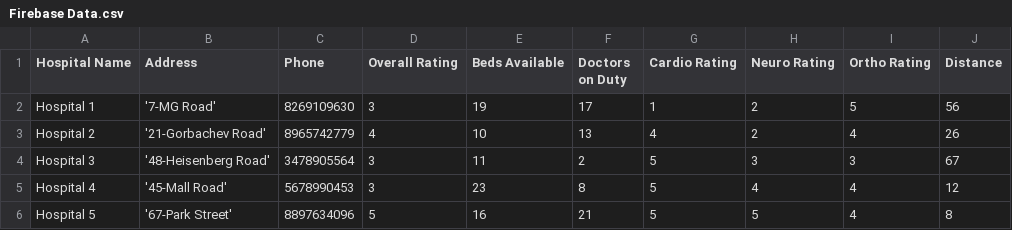
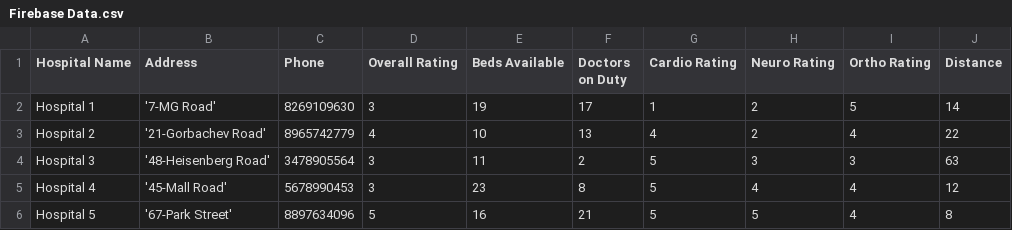
Before and after one commit to adideva98/Hospital-Recommendation-System-, a CSV file: Firebase Data.csv, drawn as a sheet.

Commit message:
Update Firebase Data.csv

```diff
--- a/Firebase Data.csv
+++ b/Firebase Data.csv
@@ -1,5 +1,5 @@
 Hospital Name,Address,Phone,Overall Rating,Beds Available,Doctors on Duty,Cardio Rating,Neuro Rating,Ortho Rating,Distance
-Hospital 1,'7-MG Road',8269109630,3,19,17,1,2,5,56
-Hospital 2,'21-Gorbachev Road',8965742779,4,10,13,4,2,4,26
-Hospital 3,'48-Heisenberg Road',3478905564,3,11,2,5,3,3,67
+Hospital 1,'7-MG Road',8269109630,3,19,17,1,2,5,14
+Hospital 2,'21-Gorbachev Road',8965742779,4,10,13,4,2,4,22
+Hospital 3,'48-Heisenberg Road',3478905564,3,11,2,5,3,3,63
 Hospital 4,'45-Mall Road',5678990453,3,23,8,5,4,4,12
```
